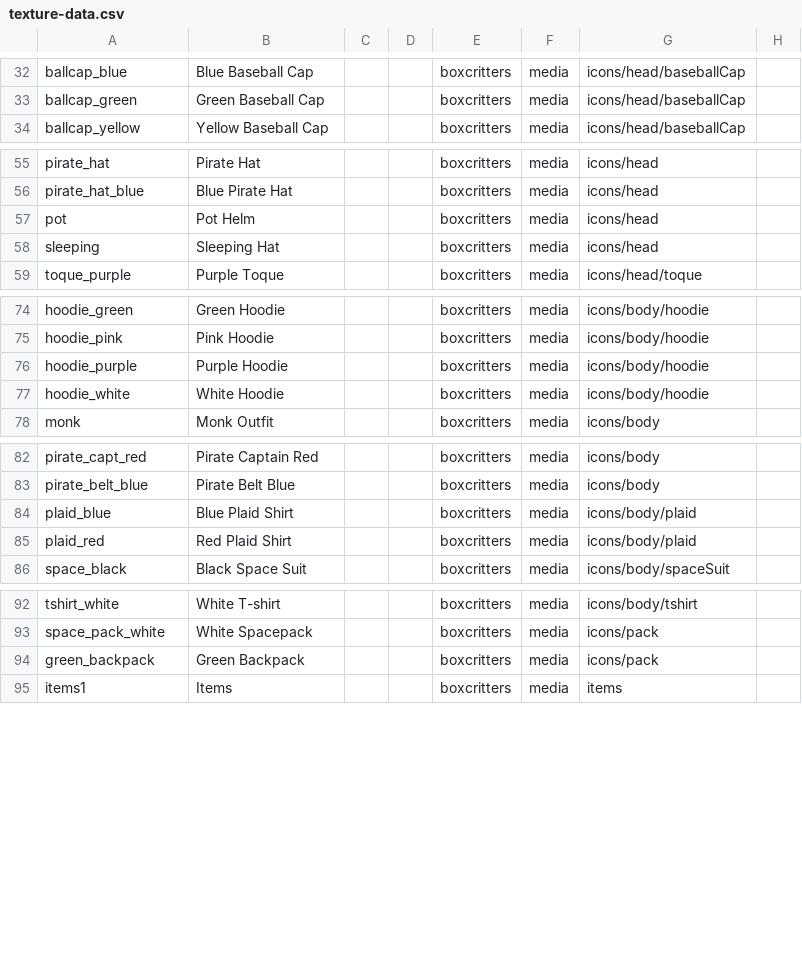
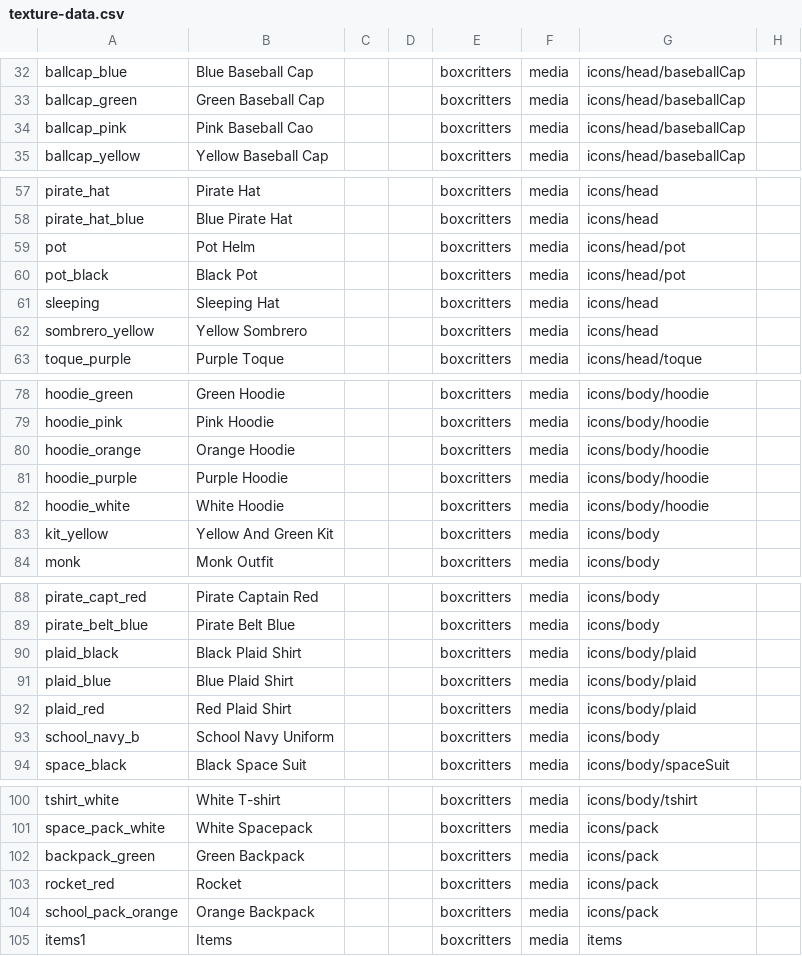
Before and after one commit to boxcrittersmods/bc-mod-api, a CSV file: texture-data.csv, drawn as a sheet; only a part is shown, gaps mark what is left out; the diff covers the shown part only.

Commit message:
texture data update

```diff
--- a/texture-data.csv
+++ b/texture-data.csv
@@ -33,0 +34 @@
+ballcap_pink,Pink Baseball Cao,,,boxcritters,media,icons/head/baseballCap,
@@ -57 +59,2 @@
-"pot","Pot Helm","","","boxcritters","media","icons/head",""
+pot,Pot Helm,,,boxcritters,media,icons/head/pot,
+pot_black,Black Pot,,,boxcritters,media,icons/head/pot,
@@ -58,0 +62 @@
+sombrero_yellow,Yellow Sombrero,,,boxcritters,media,icons/head,
@@ -75,0 +80 @@
+hoodie_orange,Orange Hoodie,,,boxcritters,media,icons/body/hoodie,
@@ -77,0 +83 @@
+kit_yellow,Yellow And Green Kit,,,boxcritters,media,icons/body,
@@ -83,0 +90 @@
+plaid_black,Black Plaid Shirt,,,boxcritters,media,icons/body/plaid,
@@ -85,0 +93 @@
+school_navy_b,School Navy Uniform,,,boxcritters,media,icons/body,
@@ -94 +102,3 @@
-"green_backpack","Green Backpack","","","boxcritters","media","icons/pack",""
+backpack_green ,Green Backpack,,,boxcritters,media,icons/pack,
+rocket_red,Rocket,,,boxcritters,media,icons/pack,
+school_pack_orange,Orange Backpack,,,boxcritters,media,icons/pack,
```
Also changed, not shown: 1 added row and 2 edited cells elsewhere in this file, 1 other file.
